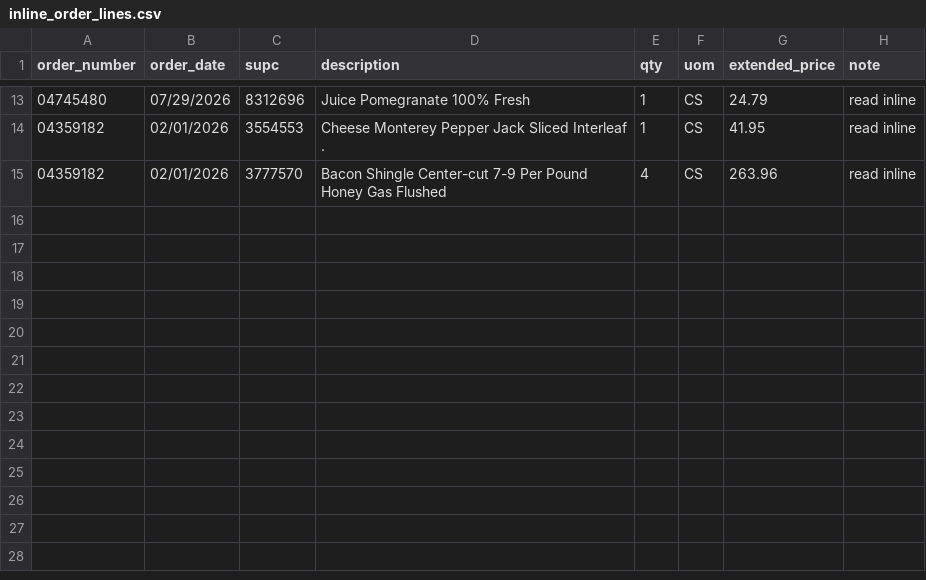
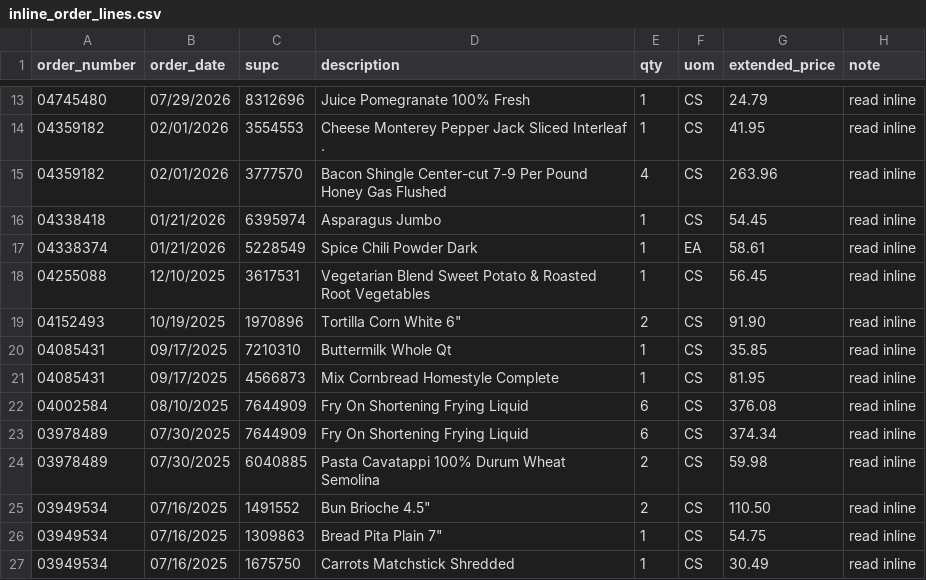
Before and after one commit to sburdges-eng/Lariat, a CSV file: data/cache/sysco/inline_order_lines.csv, drawn as a sheet; only a part is shown, gaps mark what is left out.

```diff
--- a/data/cache/sysco/inline_order_lines.csv
+++ b/data/cache/sysco/inline_order_lines.csv
@@ -15 +15,13 @@ order_number,order_date,supc,description,qty,uom,extended_price,note
 04359182,02/01/2026,3777570,"Bacon Shingle Center-cut 7-9 Per Pound Honey Gas Flushed",4,CS,263.96,read inline
+04338418,01/21/2026,6395974,"Asparagus Jumbo",1,CS,54.45,read inline
+04338374,01/21/2026,5228549,"Spice Chili Powder Dark",1,EA,58.61,read inline
+04255088,12/10/2025,3617531,"Vegetarian Blend Sweet Potato & Roasted Root Vegetables",1,CS,56.45,read inline
+04152493,10/19/2025,1970896,"Tortilla Corn White 6""",2,CS,91.90,read inline
+04085431,09/17/2025,7210310,"Buttermilk Whole Qt",1,CS,35.85,read inline
+04085431,09/17/2025,4566873,"Mix Cornbread Homestyle Complete",1,CS,81.95,read inline
+04002584,08/10/2025,7644909,"Fry On Shortening Frying Liquid",6,CS,376.08,read inline
+03978489,07/30/2025,7644909,"Fry On Shortening Frying Liquid",6,CS,374.34,read inline
+03978489,07/30/2025,6040885,"Pasta Cavatappi 100% Durum Wheat Semolina",2,CS,59.98,read inline
+03949534,07/16/2025,1491552,"Bun Brioche 4.5""",2,CS,110.50,read inline
+03949534,07/16/2025,1309863,"Bread Pita Plain 7""",1,CS,54.75,read inline
+03949534,07/16/2025,1675750,"Carrots Matchstick Shredded",1,CS,30.49,read inline
```
Also changed, not shown: data/cache/sysco/backfill_orders.csv, 3 other files.
